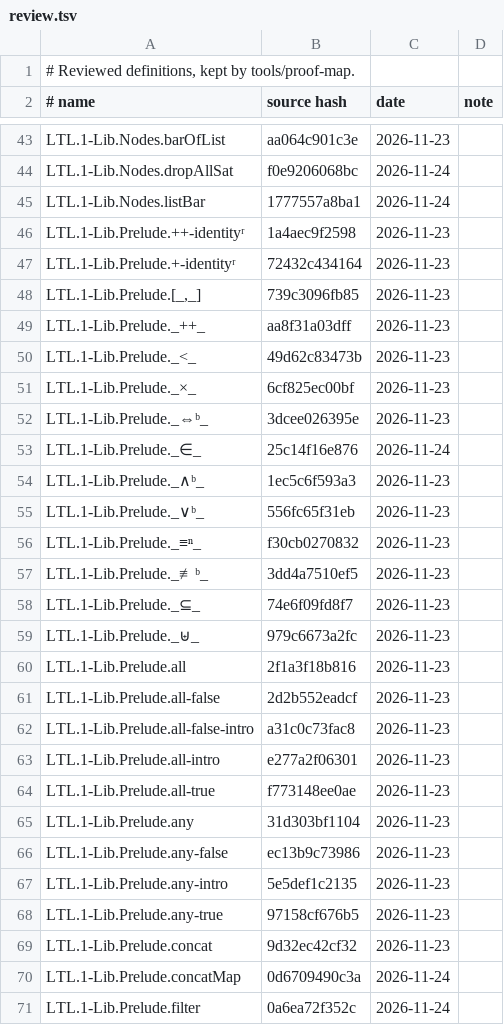
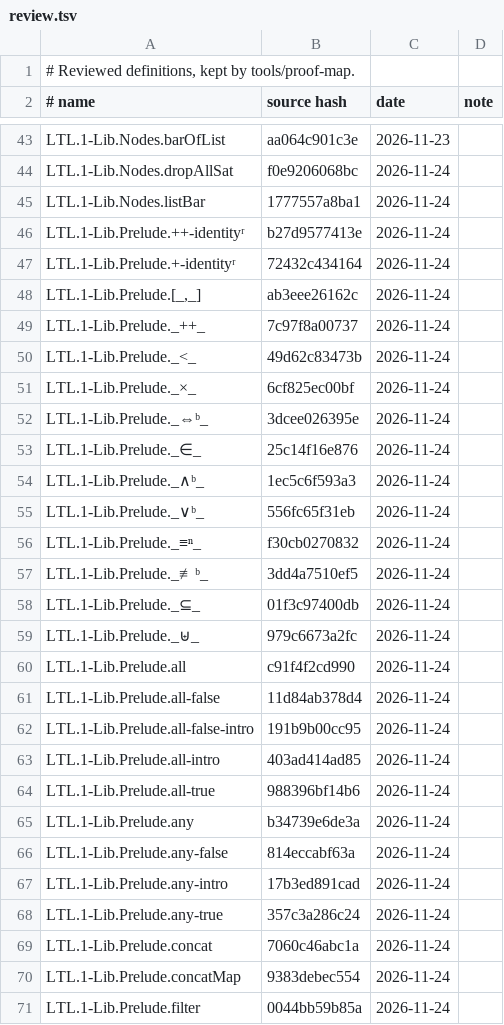
Before and after one commit to awerar/LTL, a TSV file: docs/review.tsv, drawn as a sheet; only a part is shown, gaps mark what is left out; the diff covers the shown part only.

```diff
--- a/docs/review.tsv
+++ b/docs/review.tsv
@@ -45,27 +45,27 @@ LTL.1-Lib.Nodes.dropAllSat	f0e9206068bc	2026-11-24
 LTL.1-Lib.Nodes.listBar	1777557a8ba1	2026-11-24	
-LTL.1-Lib.Prelude.++-identityʳ	1a4aec9f2598	2026-11-23	
-LTL.1-Lib.Prelude.+-identityʳ	72432c434164	2026-11-23	
-LTL.1-Lib.Prelude.[_,_]	739c3096fb85	2026-11-23	
-LTL.1-Lib.Prelude._++_	aa8f31a03dff	2026-11-23	
-LTL.1-Lib.Prelude._<_	49d62c83473b	2026-11-23	
-LTL.1-Lib.Prelude._×_	6cf825ec00bf	2026-11-23	
-LTL.1-Lib.Prelude._⇔ᵇ_	3dcee026395e	2026-11-23	
+LTL.1-Lib.Prelude.++-identityʳ	b27d9577413e	2026-11-24	
+LTL.1-Lib.Prelude.+-identityʳ	72432c434164	2026-11-24	
+LTL.1-Lib.Prelude.[_,_]	ab3eee26162c	2026-11-24	
+LTL.1-Lib.Prelude._++_	7c97f8a00737	2026-11-24	
+LTL.1-Lib.Prelude._<_	49d62c83473b	2026-11-24	
+LTL.1-Lib.Prelude._×_	6cf825ec00bf	2026-11-24	
+LTL.1-Lib.Prelude._⇔ᵇ_	3dcee026395e	2026-11-24	
 LTL.1-Lib.Prelude._∈_	25c14f16e876	2026-11-24	
-LTL.1-Lib.Prelude._∧ᵇ_	1ec5c6f593a3	2026-11-23	
-LTL.1-Lib.Prelude._∨ᵇ_	556fc65f31eb	2026-11-23	
-LTL.1-Lib.Prelude._≡ⁿ_	f30cb0270832	2026-11-23	
-LTL.1-Lib.Prelude._≢ᵇ_	3dd4a7510ef5	2026-11-23	
-LTL.1-Lib.Prelude._⊆_	74e6f09fd8f7	2026-11-23	
-LTL.1-Lib.Prelude._⊎_	979c6673a2fc	2026-11-23	
-LTL.1-Lib.Prelude.all	2f1a3f18b816	2026-11-23	
-LTL.1-Lib.Prelude.all-false	2d2b552eadcf	2026-11-23	
-LTL.1-Lib.Prelude.all-false-intro	a31c0c73fac8	2026-11-23	
-LTL.1-Lib.Prelude.all-intro	e277a2f06301	2026-11-23	
-LTL.1-Lib.Prelude.all-true	f773148ee0ae	2026-11-23	
-LTL.1-Lib.Prelude.any	31d303bf1104	2026-11-23	
-LTL.1-Lib.Prelude.any-false	ec13b9c73986	2026-11-23	
-LTL.1-Lib.Prelude.any-intro	5e5def1c2135	2026-11-23	
-LTL.1-Lib.Prelude.any-true	97158cf676b5	2026-11-23	
-LTL.1-Lib.Prelude.concat	9d32ec42cf32	2026-11-23	
-LTL.1-Lib.Prelude.concatMap	0d6709490c3a	2026-11-24	
-LTL.1-Lib.Prelude.filter	0a6ea72f352c	2026-11-24	
+LTL.1-Lib.Prelude._∧ᵇ_	1ec5c6f593a3	2026-11-24	
+LTL.1-Lib.Prelude._∨ᵇ_	556fc65f31eb	2026-11-24	
+LTL.1-Lib.Prelude._≡ⁿ_	f30cb0270832	2026-11-24	
+LTL.1-Lib.Prelude._≢ᵇ_	3dd4a7510ef5	2026-11-24	
+LTL.1-Lib.Prelude._⊆_	01f3c97400db	2026-11-24	
+LTL.1-Lib.Prelude._⊎_	979c6673a2fc	2026-11-24	
+LTL.1-Lib.Prelude.all	c91f4f2cd990	2026-11-24	
+LTL.1-Lib.Prelude.all-false	11d84ab378d4	2026-11-24	
+LTL.1-Lib.Prelude.all-false-intro	191b9b00cc95	2026-11-24	
+LTL.1-Lib.Prelude.all-intro	403ad414ad85	2026-11-24	
+LTL.1-Lib.Prelude.all-true	988396bf14b6	2026-11-24	
+LTL.1-Lib.Prelude.any	b34739e6de3a	2026-11-24	
+LTL.1-Lib.Prelude.any-false	814eccabf63a	2026-11-24	
+LTL.1-Lib.Prelude.any-intro	17b3ed891cad	2026-11-24	
+LTL.1-Lib.Prelude.any-true	357c3a286c24	2026-11-24	
+LTL.1-Lib.Prelude.concat	7060c46abc1a	2026-11-24	
+LTL.1-Lib.Prelude.concatMap	9383debec554	2026-11-24	
+LTL.1-Lib.Prelude.filter	0044bb59b85a	2026-11-24	
```
Also changed, not shown: 116 edited cells elsewhere in this file.
